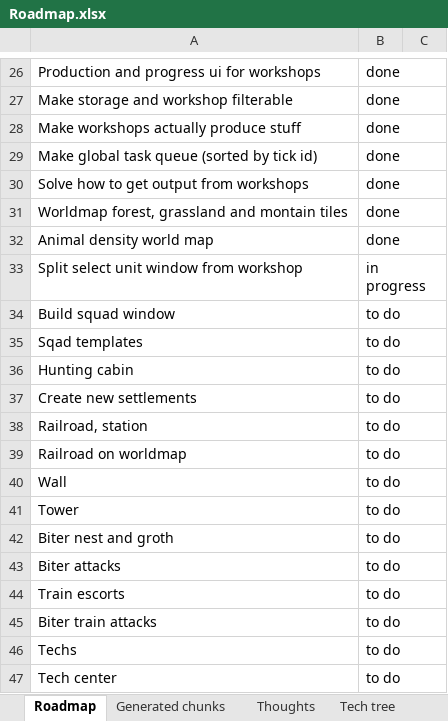
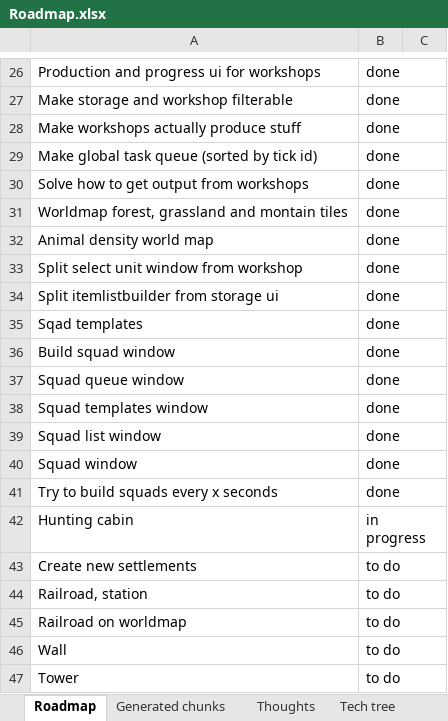
Before and after one commit to Mabbus44/TheEmpiredev_0.0.1, an Excel workbook: Roadmap.xlsx, sheet Roadmap, drawn as a sheet; only a part is shown, gaps mark what is left out; the shorter side is filled out with more unchanged rows; values as stored, in another font and other column widths than the file's, no borders; conditional formats not drawn; removed rows and columns are numbered as before the commit, all else as after; the diff names each change by its address in the sheet, - before the commit and + after, or states it on an @@ line.

```diff
--- a/Roadmap.xlsx (sheet Roadmap)
+++ b/Roadmap.xlsx (sheet Roadmap)
-B33: in progress
+B33: done
-row 34: Build squad window | to do
+row 34: Split itemlistbuilder from storage ui | done
-B35: to do
+B35: done
+row 36: Build squad window | done
+row 37: Squad queue window | done
+row 38: Squad templates window | done
+row 39: Squad list window | done
+row 40: Squad window | done
+row 41: Try to build squads every x seconds | done
-B42: to do
+B42: in progress
```
Also changed, not shown: 29 other files.
